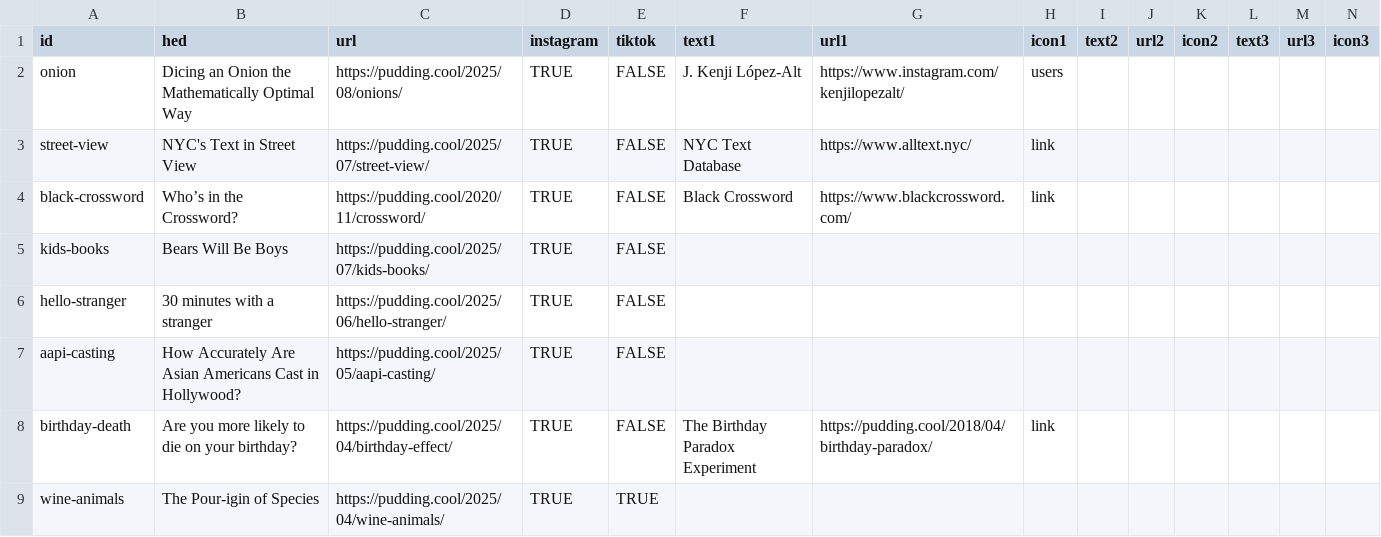
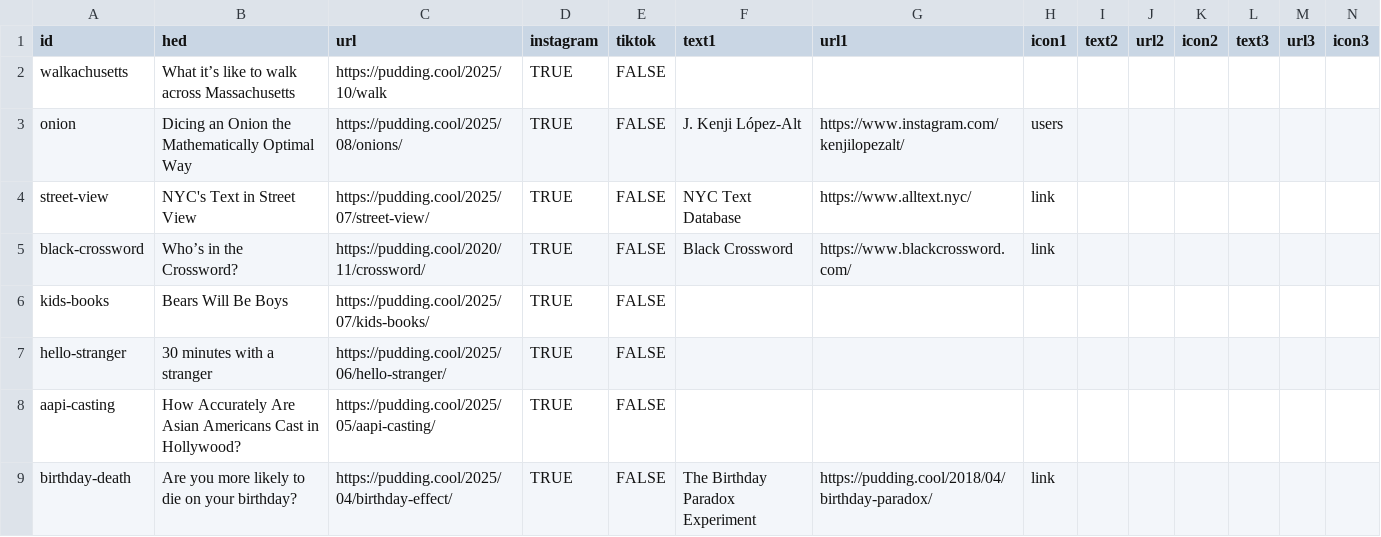
Before and after one commit to the-pudding/ig-links, a CSV file: static/assets/data.csv, drawn as a sheet; only a part is shown; the shorter side is filled out with more unchanged rows; the diff names each change by its address in the sheet, - before the commit and + after, or states it on an @@ line.

Commit message:
walk

```diff
--- a/static/assets/data.csv
+++ b/static/assets/data.csv
+row 2: walkachusetts | What it’s like to walk across Massachusetts | https://pudding.cool/2025/10/walk | TRUE | FALSE
```
Also changed, not shown: 1 other file.
